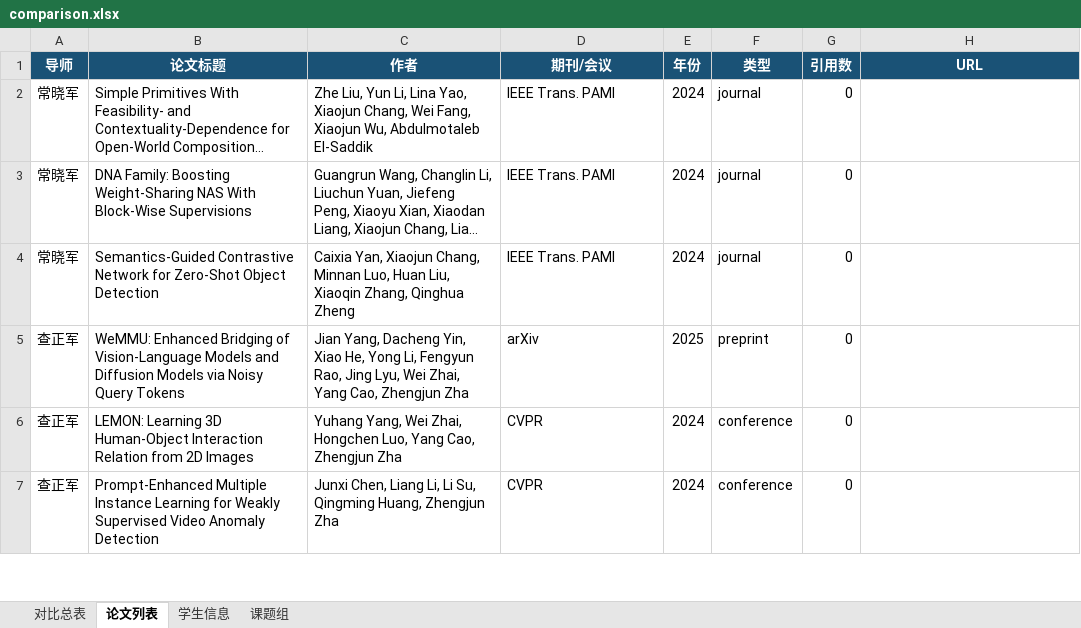
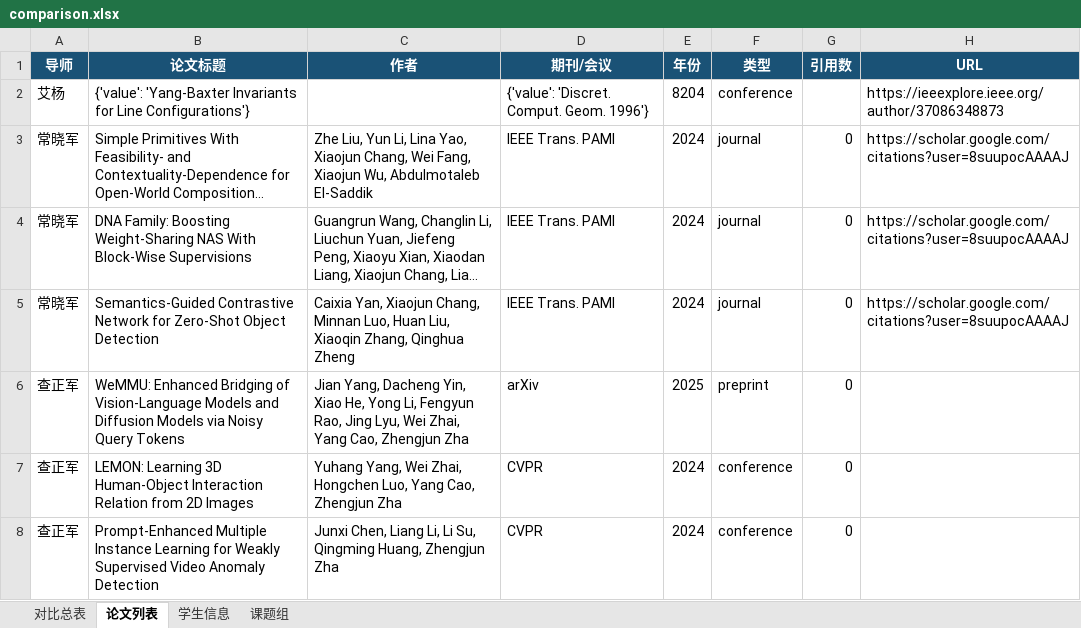
Before and after one commit to SsQqHuNtMaN/TutorHunter, an Excel workbook: docs/comparison.xlsx, sheet 论文列表, drawn as a sheet; only a part is shown; long unchanged cells end in …; values as stored, in another font and other column widths than the file's, no borders; addresses are those after the commit; the diff names each change by its address in the sheet, - before the commit and + after, or states it on an @@ line.

```diff
--- a/docs/comparison.xlsx (sheet 论文列表)
+++ b/docs/comparison.xlsx (sheet 论文列表)
+row 2: 艾杨 | {'value': 'Yang-Baxter Invariants for Line Configurations'} |  | {'value': 'Discret. Comput. Geom. 1996'} | 8204 | conference |  | https://ieeexplore.ieee.org/author/37086348873
-H3:H5 (URL): (empty)
+H3:H5 (URL): https://scholar.google.com/citations?user=8suupocAAAAJ
```
Also changed, not shown: sheet 对比总表, 14 other files.
